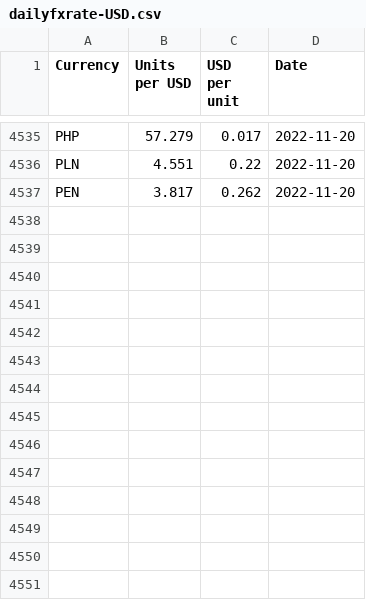
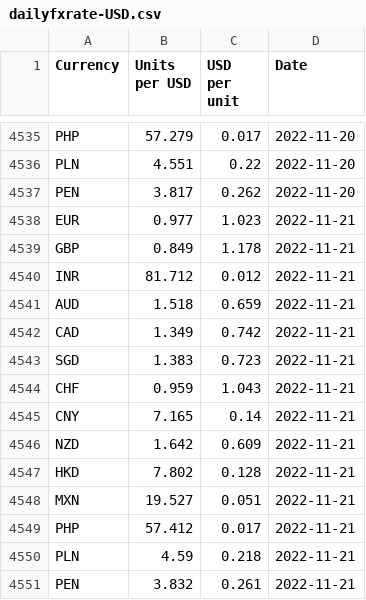
Before and after one commit to nattanarcilla/brc-pythonscripts, a CSV file: dailyfxrate-USD.csv, drawn as a sheet; only a part is shown, gaps mark what is left out; the diff names each change by its address in the sheet, - before the commit and + after, or states it on an @@ line.

```diff
--- a/dailyfxrate-USD.csv
+++ b/dailyfxrate-USD.csv
+row 4538: EUR | 0.977 | 1.023 | 2022-11-21
+row 4539: GBP | 0.849 | 1.178 | 2022-11-21
+row 4540: INR | 81.712 | 0.012 | 2022-11-21
+row 4541: AUD | 1.518 | 0.659 | 2022-11-21
+row 4542: CAD | 1.349 | 0.742 | 2022-11-21
+row 4543: SGD | 1.383 | 0.723 | 2022-11-21
+row 4544: CHF | 0.959 | 1.043 | 2022-11-21
+row 4545: CNY | 7.165 | 0.14 | 2022-11-21
+row 4546: NZD | 1.642 | 0.609 | 2022-11-21
+row 4547: HKD | 7.802 | 0.128 | 2022-11-21
+row 4548: MXN | 19.527 | 0.051 | 2022-11-21
+row 4549: PHP | 57.412 | 0.017 | 2022-11-21
+row 4550: PLN | 4.59 | 0.218 | 2022-11-21
+row 4551: PEN | 3.832 | 0.261 | 2022-11-21
```
Also changed, not shown: dailyfxrate-HKD.csv.
